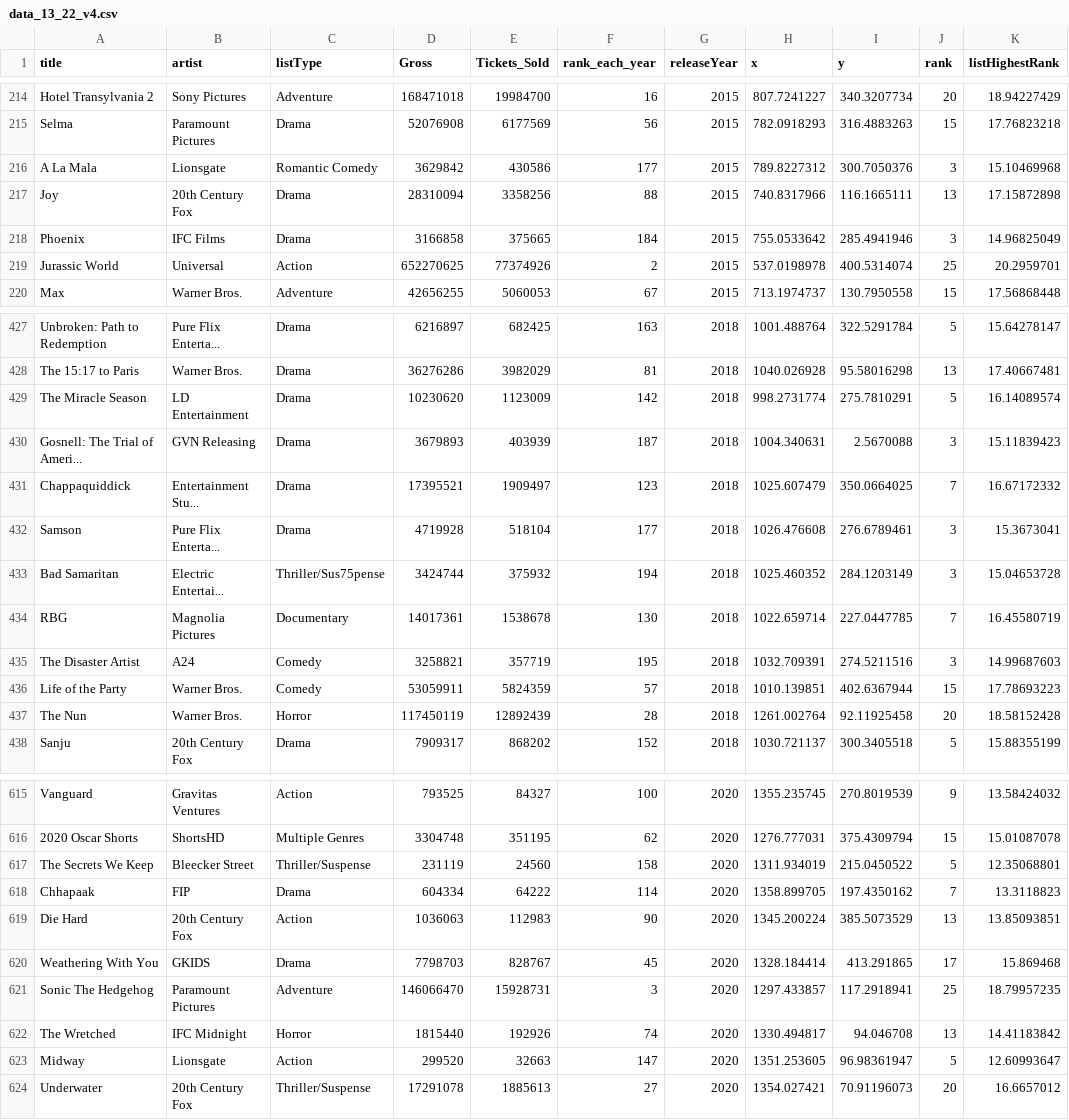
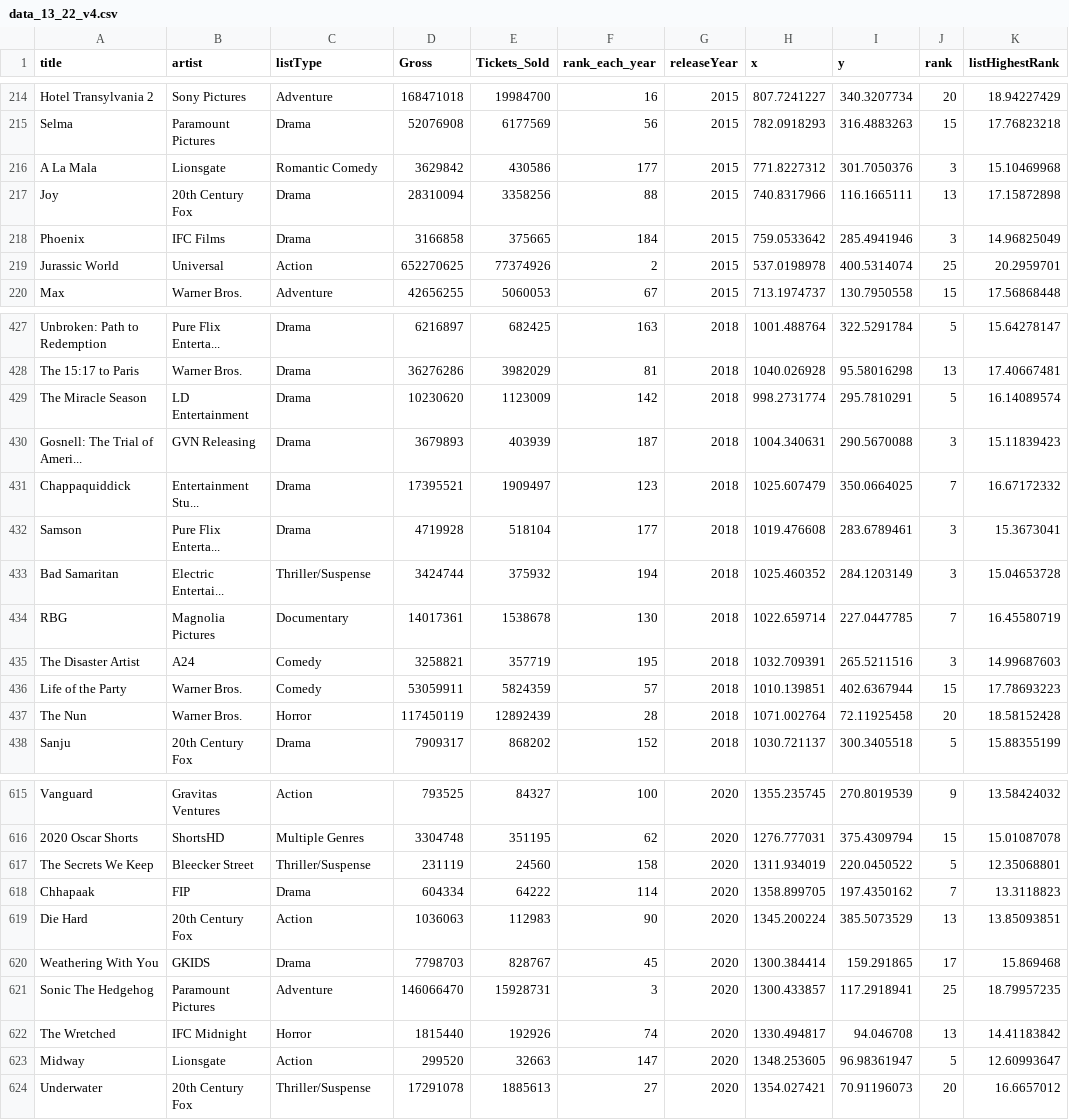
Before and after one commit to Limjohns/data_visualization, a CSV file: data/data_13_22_v4.csv, drawn as a sheet; only a part is shown, gaps mark what is left out; the diff covers the shown part only; the diff names each change by its address in the sheet, - before the commit and + after, or states it on an @@ line.

```diff
--- a/data/data_13_22_v4.csv
+++ b/data/data_13_22_v4.csv
-H216 (x): 789.8227312
+H216 (x): 771.8227312
-I216 (y): 300.7050376
+I216 (y): 301.7050376
-H218 (x): 755.0533642
+H218 (x): 759.0533642
-I429 (y): 275.7810291
+I429 (y): 295.7810291
-I430 (y): 2.5670088
+I430 (y): 290.5670088
-H432 (x): 1026.476608
+H432 (x): 1019.476608
-I432 (y): 276.6789461
+I432 (y): 283.6789461
-C433 (listType): Thriller/Sus75pense
+C433 (listType): Thriller/Suspense
-I435 (y): 274.5211516
+I435 (y): 265.5211516
-H437 (x): 1261.002764
+H437 (x): 1071.002764
-I437 (y): 92.11925458
+I437 (y): 72.11925458
-I617 (y): 215.0450522
+I617 (y): 220.0450522
-H620 (x): 1328.184414
+H620 (x): 1300.384414
-I620 (y): 413.291865
+I620 (y): 159.291865
-H621 (x): 1297.433857
+H621 (x): 1300.433857
-H623 (x): 1351.253605
+H623 (x): 1348.253605
```
Also changed, not shown: 76 edited cells elsewhere in this file.
